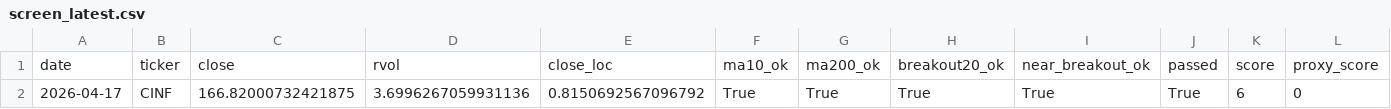
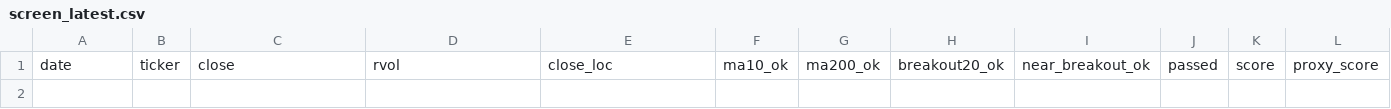
Before and after one commit to Hyodokamo/trend-catalyst-screener, a CSV file: data/outputs/screen_latest.csv, drawn as a sheet; only a part is shown; rows hold the shown columns only; the diff names each change by its address in the sheet, - before the commit and + after, or states it on an @@ line.

```diff
--- a/data/outputs/screen_latest.csv
+++ b/data/outputs/screen_latest.csv
-row 2: 2026-04-17 | CINF | 166.82000732421875 | 3.6996267059931136 | 0.8150692567096792 | True | True | True | True | True | 6 | 0
```
Also changed, not shown: docs/screen_latest.csv, 3 other files.
